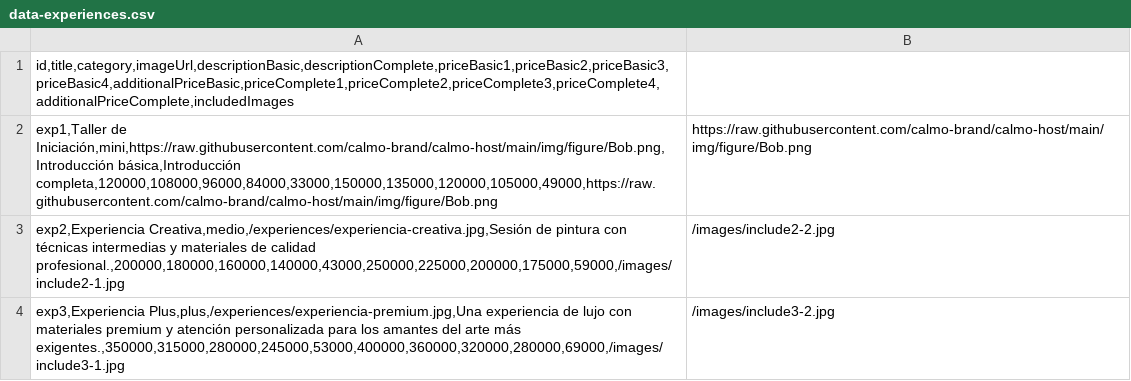
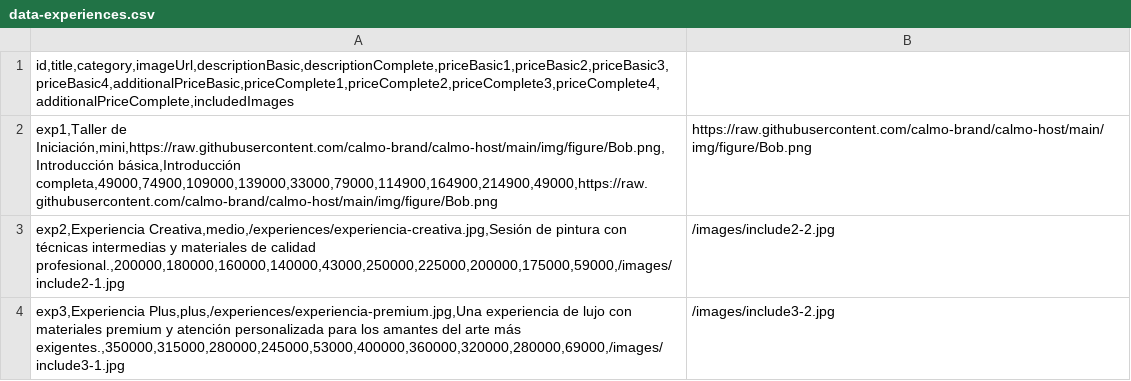
Before and after one commit to calmo-brand/calmo-host, a CSV file: catalog/experiences/data-experiences.csv, drawn as a sheet.

Commit message:
Update data-experiences.csv

```diff
--- a/catalog/experiences/data-experiences.csv
+++ b/catalog/experiences/data-experiences.csv
@@ -1,3 +1,3 @@
 id,title,category,imageUrl,descriptionBasic,descriptionComplete,priceBasic1,priceBasic2,priceBasic3,priceBasic4,additionalPriceBasic,priceComplete1,priceComplete2,priceComplete3,priceComplete4,additionalPriceComplete,includedImages
-exp1,Taller de Iniciación,mini,https://raw.githubusercontent.com/calmo-brand/calmo-host/main/img/figure/Bob.png,Introducción básica,Introducción completa,120000,108000,96000,84000,33000,150000,135000,120000,105000,49000,https://raw.githubusercontent.com/calmo-brand/calmo-host/main/img/figure/Bob.png|https://raw.githubusercontent.com/calmo-brand/calmo-host/main/img/figure/Bob.png
+exp1,Taller de Iniciación,mini,https://raw.githubusercontent.com/calmo-brand/calmo-host/main/img/figure/Bob.png,Introducción básica,Introducción completa,49000,74900,109000,139000,33000,79000,114900,164900,214900,49000,https://raw.githubusercontent.com/calmo-brand/calmo-host/main/img/figure/Bob.png|https://raw.githubusercontent.com/calmo-brand/calmo-host/main/img/figure/Bob.png
 exp2,Experiencia Creativa,medio,/experiences/experiencia-creativa.jpg,Sesión de pintura con técnicas intermedias y materiales de calidad profesional.,200000,180000,160000,140000,43000,250000,225000,200000,175000,59000,/images/include2-1.jpg|/images/include2-2.jpg
```
